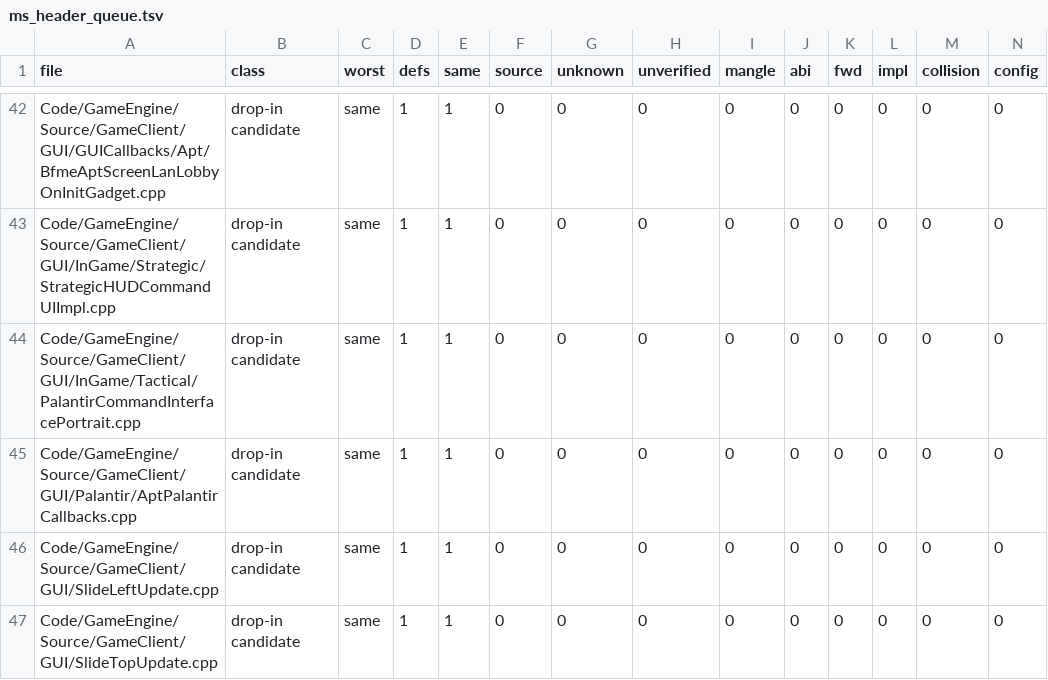
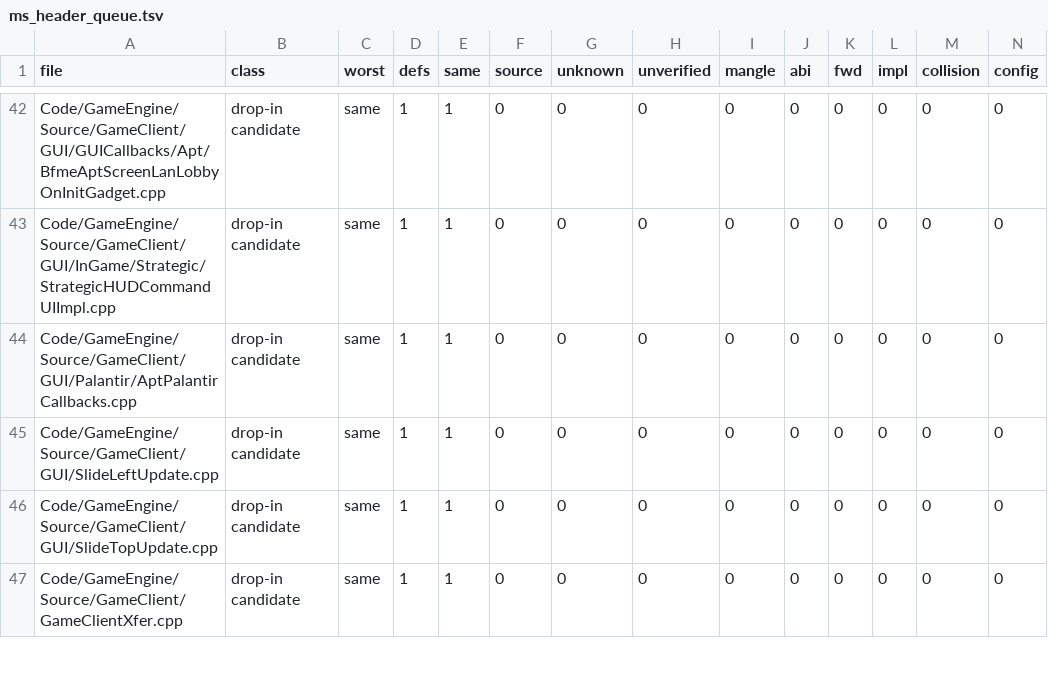
Before and after one commit to McMickey93/Open-BFME-2, a TSV file: reverse/ms_header_queue.tsv, drawn as a sheet; only a part is shown, gaps mark what is left out; the shorter side is filled out with more unchanged rows; rows hold the shown columns only; the diff names each change by its address in the sheet, - before the commit and + after, or states it on an @@ line.

```diff
--- a/reverse/ms_header_queue.tsv
+++ b/reverse/ms_header_queue.tsv
-row 44: Code/GameEngine/Source/GameClient/GUI/InGame/Tactical/PalantirCommandInterfacePortrait.cpp | drop-in candidate | same | 1 | 1 | 0 | 0 | 0 | 0 | 0 | 0 | 0 | 0 | 0
```
